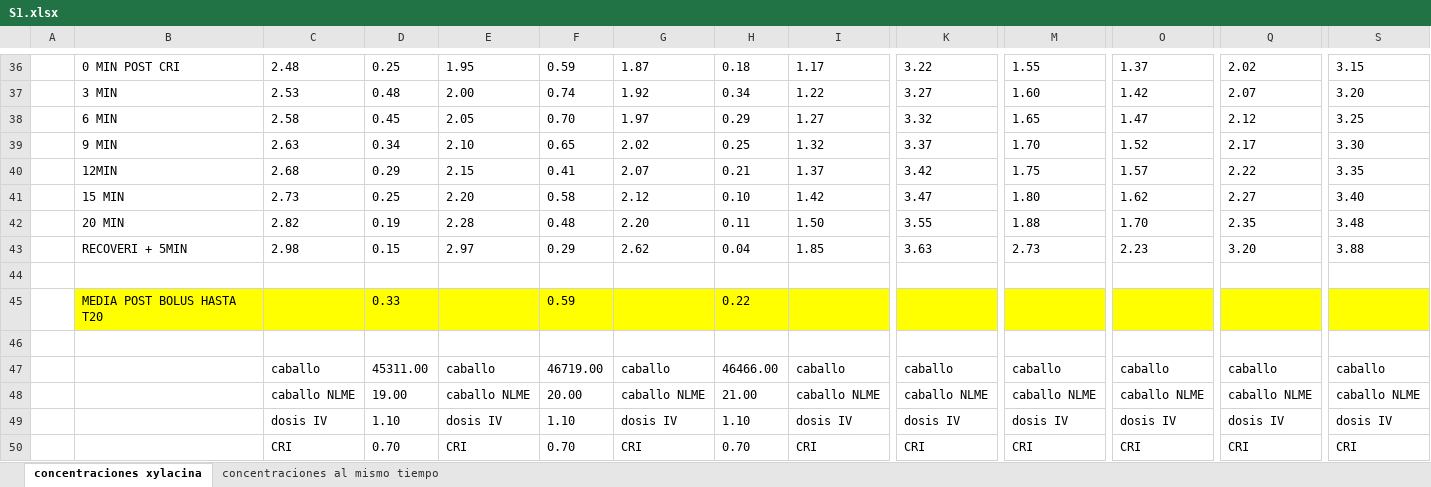
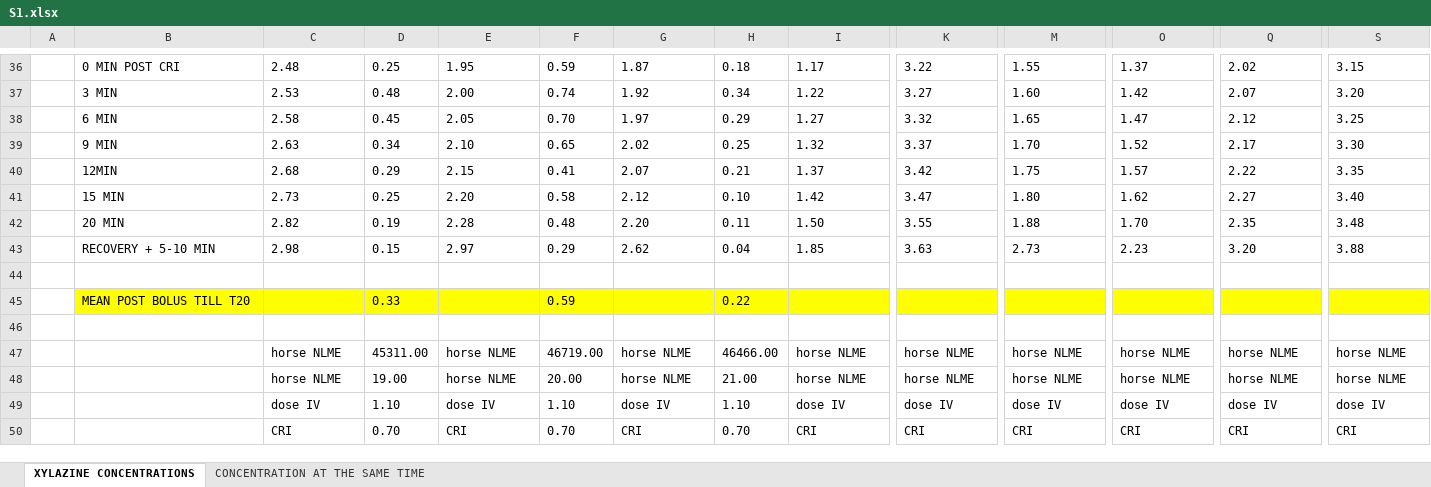
Before and after one commit to v52mebaf/supplementary-material-xylazine, an Excel workbook: S1.xlsx, sheet XYLAZINE CONCENTRATIONS, drawn as a sheet; only a part is shown, gaps mark what is left out; values as stored, in another font and other column widths than the file's, no borders; the diff covers the shown part only; the diff names each change by its address in the sheet, - before the commit and + after, or states it on an @@ line.

```diff
--- a/S1.xlsx (sheet XYLAZINE CONCENTRATIONS)
+++ b/S1.xlsx (sheet XYLAZINE CONCENTRATIONS)
-sheet tab: concentraciones xylacina
+sheet tab: XYLAZINE CONCENTRATIONS
-sheet tab: concentraciones al mismo tiempo
+sheet tab: CONCENTRATION AT THE SAME TIME
-B43: RECOVERI + 5MIN
+B43: RECOVERY + 5-10 MIN
-B45: MEDIA POST BOLUS HASTA T20
+B45: MEAN POST BOLUS TILL T20
-C47: caballo
+C47: horse NLME
-E47: caballo
+E47: horse NLME
-G47: caballo
+G47: horse NLME
-I47: caballo
+I47: horse NLME
-K47: caballo
+K47: horse NLME
-M47: caballo
+M47: horse NLME
-O47: caballo
+O47: horse NLME
-Q47: caballo
+Q47: horse NLME
-S47: caballo
+S47: horse NLME
-C48: caballo NLME
+C48: horse NLME
-E48: caballo NLME
+E48: horse NLME
-G48: caballo NLME
+G48: horse NLME
-I48: caballo NLME
+I48: horse NLME
-K48: caballo NLME
+K48: horse NLME
-M48: caballo NLME
+M48: horse NLME
-O48: caballo NLME
+O48: horse NLME
-Q48: caballo NLME
+Q48: horse NLME
-S48: caballo NLME
+S48: horse NLME
-C49: dosis IV
+C49: dose IV
-E49: dosis IV
+E49: dose IV
-G49: dosis IV
+G49: dose IV
-I49: dosis IV
+I49: dose IV
-K49: dosis IV
+K49: dose IV
-M49: dosis IV
+M49: dose IV
-O49: dosis IV
+O49: dose IV
-Q49: dosis IV
+Q49: dose IV
-S49: dosis IV
+S49: dose IV
```
Also changed, not shown: 113 edited cells elsewhere in this sheet.
